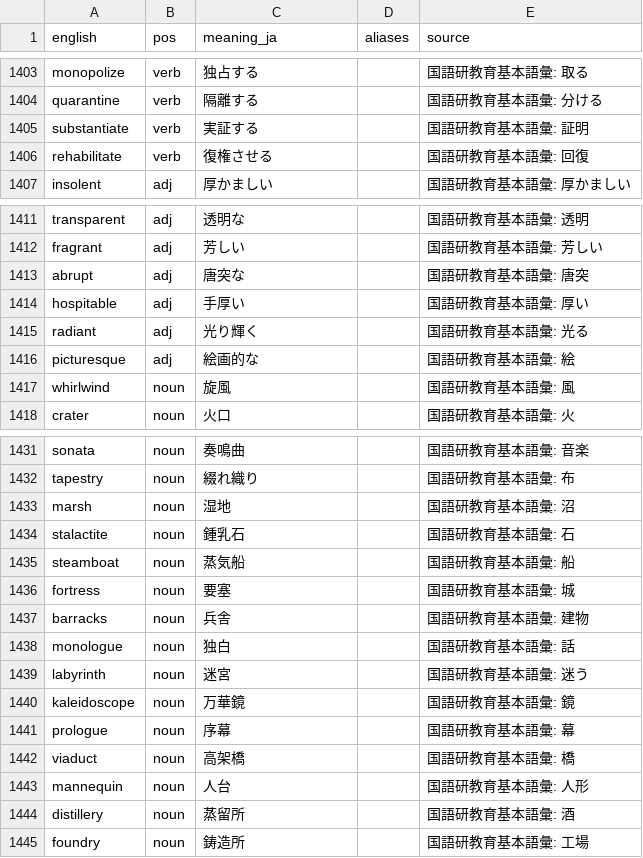
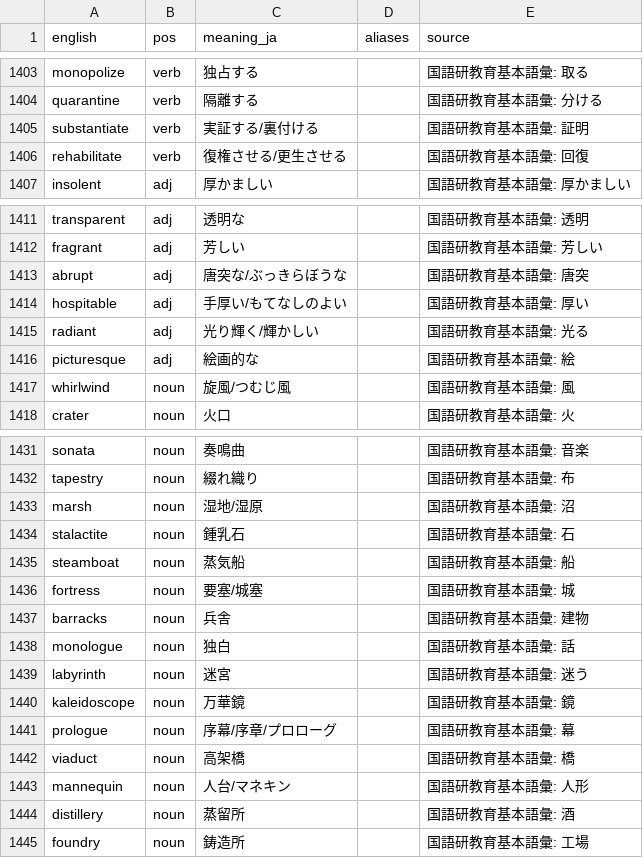
Before and after one commit to kohga1220-stack/logi, a CSV file: dictionary/anti_additions.csv, drawn as a sheet; only a part is shown, gaps mark what is left out; the diff covers the shown part only.

```diff
--- a/dictionary/anti_additions.csv
+++ b/dictionary/anti_additions.csv
@@ -1404,4 +1404,4 @@ monopolize,verb,独占する,,国語研教育基本語彙: 取る
 quarantine,verb,隔離する,,国語研教育基本語彙: 分ける
-substantiate,verb,実証する,,国語研教育基本語彙: 証明
-rehabilitate,verb,復権させる,,国語研教育基本語彙: 回復
+substantiate,verb,実証する/裏付ける,,国語研教育基本語彙: 証明
+rehabilitate,verb,復権させる/更生させる,,国語研教育基本語彙: 回復
 insolent,adj,厚かましい,,国語研教育基本語彙: 厚かましい
@@ -1412,7 +1412,7 @@ transparent,adj,透明な,,国語研教育基本語彙: 透明
 fragrant,adj,芳しい,,国語研教育基本語彙: 芳しい
-abrupt,adj,唐突な,,国語研教育基本語彙: 唐突
-hospitable,adj,手厚い,,国語研教育基本語彙: 厚い
-radiant,adj,光り輝く,,国語研教育基本語彙: 光る
+abrupt,adj,唐突な/ぶっきらぼうな,,国語研教育基本語彙: 唐突
+hospitable,adj,手厚い/もてなしのよい,,国語研教育基本語彙: 厚い
+radiant,adj,光り輝く/輝かしい,,国語研教育基本語彙: 光る
 picturesque,adj,絵画的な,,国語研教育基本語彙: 絵
-whirlwind,noun,旋風,,国語研教育基本語彙: 風
+whirlwind,noun,旋風/つむじ風,,国語研教育基本語彙: 風
 crater,noun,火口,,国語研教育基本語彙: 火
@@ -1432,6 +1432,6 @@ sonata,noun,奏鳴曲,,国語研教育基本語彙: 音楽
 tapestry,noun,綴れ織り,,国語研教育基本語彙: 布
-marsh,noun,湿地,,国語研教育基本語彙: 沼
+marsh,noun,湿地/湿原,,国語研教育基本語彙: 沼
 stalactite,noun,鍾乳石,,国語研教育基本語彙: 石
 steamboat,noun,蒸気船,,国語研教育基本語彙: 船
-fortress,noun,要塞,,国語研教育基本語彙: 城
+fortress,noun,要塞/城塞,,国語研教育基本語彙: 城
 barracks,noun,兵舎,,国語研教育基本語彙: 建物
@@ -1440,5 +1440,5 @@ labyrinth,noun,迷宮,,国語研教育基本語彙: 迷う
 kaleidoscope,noun,万華鏡,,国語研教育基本語彙: 鏡
-prologue,noun,序幕,,国語研教育基本語彙: 幕
+prologue,noun,序幕/序章/プロローグ,,国語研教育基本語彙: 幕
 viaduct,noun,高架橋,,国語研教育基本語彙: 橋
-mannequin,noun,人台,,国語研教育基本語彙: 人形
+mannequin,noun,人台/マネキン,,国語研教育基本語彙: 人形
 distillery,noun,蒸留所,,国語研教育基本語彙: 酒
```
Also changed, not shown: 3 edited cells elsewhere in this file, dictionary/final.csv, dictionary/word_review.csv, 3 other files.
